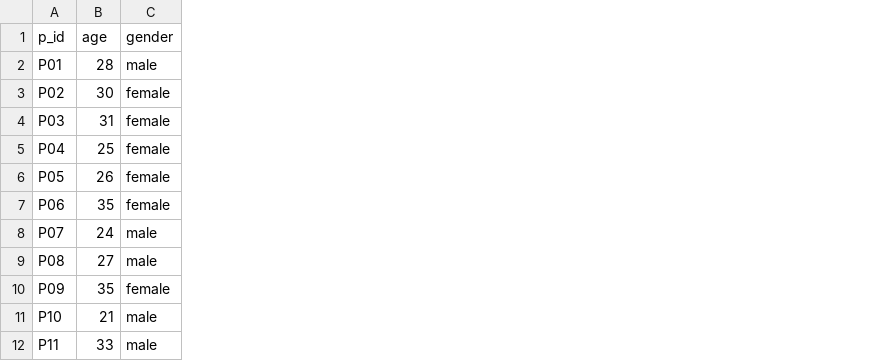
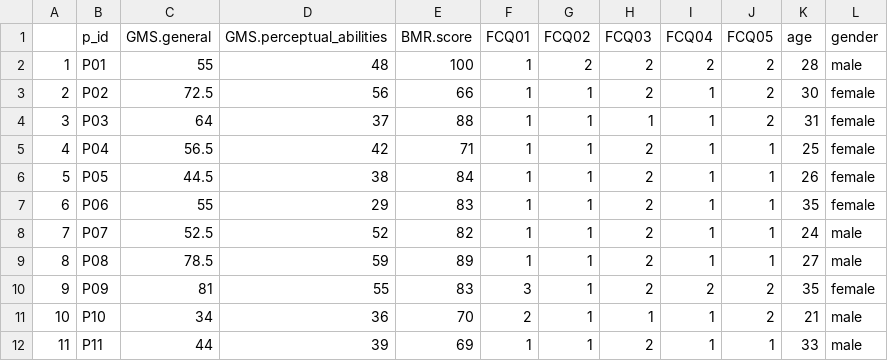
Before and after one commit to klausfrieler/form_segmentation, a CSV file: data/part2_metadata_lab.csv, drawn as a sheet; only a part is shown; the diff names each change by its address in the sheet, - before the commit and + after, or states it on an @@ line.

Commit message:
data cleaning and restructuring

```diff
--- a/data/part2_metadata_lab.csv
+++ b/data/part2_metadata_lab.csv
+column A, rows 2-12: 1 | 2 | 3 | 4 | 5 | 6 | 7 | 8 | 9 | 10 | 11
+column C (GMS.general), rows 2-12: 55 | 72.5 | 64 | 56.5 | 44.5 | 55 | 52.5 | 78.5 | 81 | 34 | 44
+column D (GMS.perceptual_abilities), rows 2-12: 48 | 56 | 37 | 42 | 38 | 29 | 52 | 59 | 55 | 36 | 39
+column E (BMR.score), rows 2-12: 100 | 66 | 88 | 71 | 84 | 83 | 82 | 89 | 83 | 70 | 69
+column F (FCQ01), rows 2-12: 1 | 1 | 1 | 1 | 1 | 1 | 1 | 1 | 3 | 2 | 1
+column G (FCQ02), rows 2-12: 2 | 1 | 1 | 1 | 1 | 1 | 1 | 1 | 1 | 1 | 1
+column H (FCQ03), rows 2-12: 2 | 2 | 1 | 2 | 2 | 2 | 2 | 2 | 2 | 1 | 2
+column I (FCQ04), rows 2-12: 2 | 1 | 1 | 1 | 1 | 1 | 1 | 1 | 2 | 1 | 1
+column J (FCQ05), rows 2-12: 2 | 2 | 2 | 1 | 1 | 1 | 1 | 1 | 2 | 2 | 1
```
Also changed, not shown: 7 other files.
